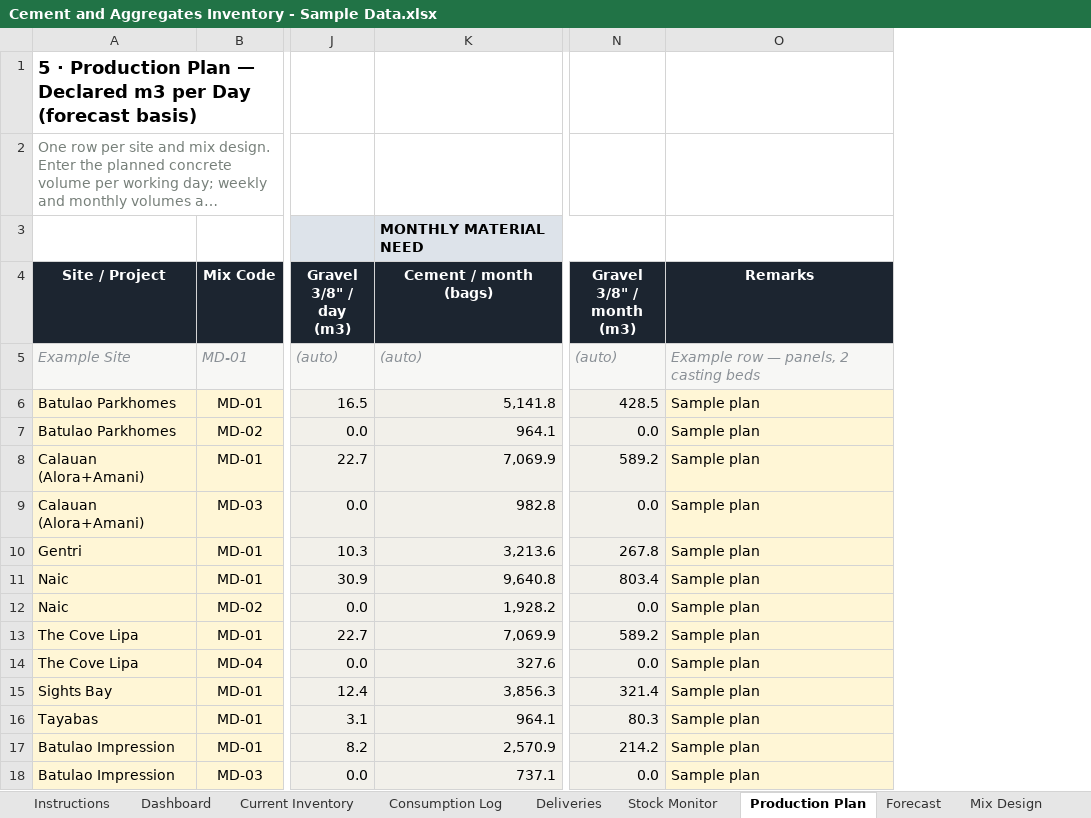
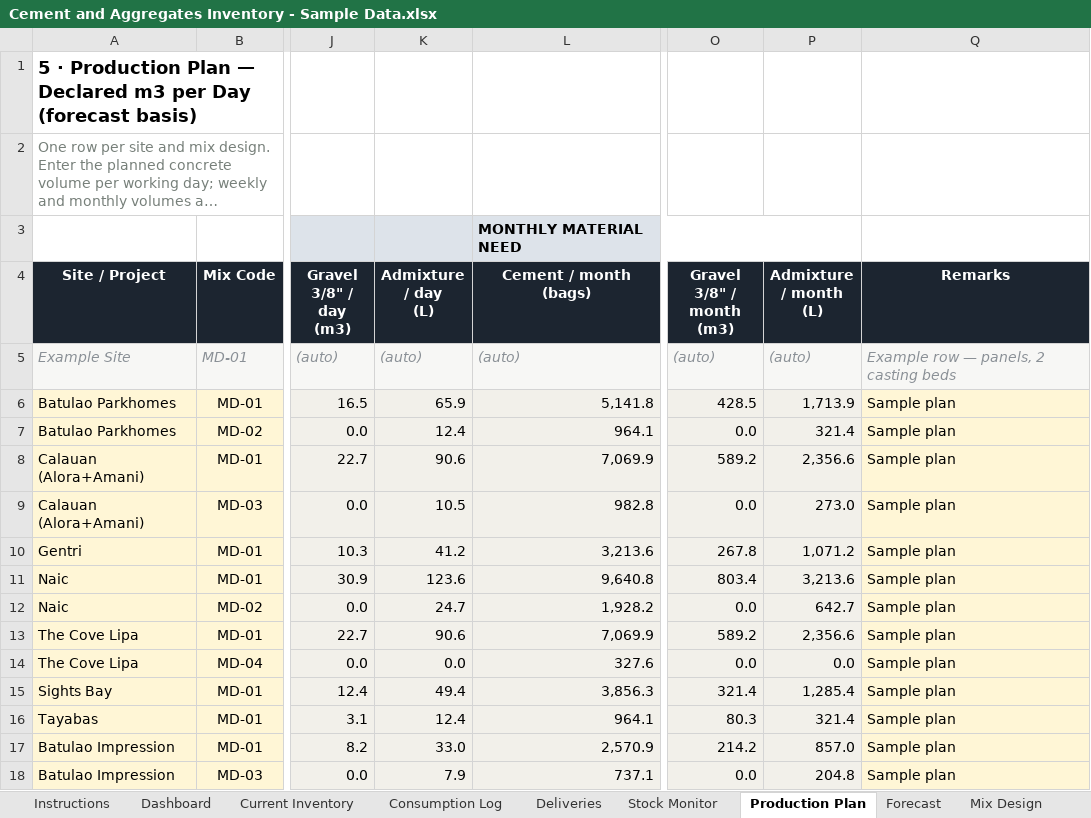
Before and after one commit to lctandoc10-sudo/housing-dashboard-data, an Excel workbook: materials-inventory/Cement and Aggregates Inventory - Sample Data.xlsx, sheet Production Plan, drawn as a sheet; only a part is shown, gaps mark what is left out; long unchanged cells end in …; values as stored, in another font and other column widths than the file's, no borders; conditional formats not drawn; the diff names each change by its address in the sheet, - before the commit and + after, or states it on an @@ line.

```diff
--- a/materials-inventory/Cement and Aggregates Inventory - Sample Data.xlsx (sheet Production Plan)
+++ b/materials-inventory/Cement and Aggregates Inventory - Sample Data.xlsx (sheet Production Plan)
+column K (Admixture / day (L)), rows 5-18: (auto) | 65.9 | 12.4 | 90.6 | 10.5 | 41.2 | 123.6 | 24.7 | 90.6 | 0.0 | 49.4 | 12.4 | 33.0 | 7.9
+column P (Admixture / month (L)), rows 5-18: (auto) | 1,713.9 | 321.4 | 2,356.6 | 273.0 | 1,071.2 | 3,213.6 | 642.7 | 2,356.6 | 0.0 | 1,285.4 | 321.4 | 857.0 | 204.8
```
Also changed, not shown: sheet Deliveries, sheet Consumption Log, sheet Stock Monitor, sheet Dashboard, sheet Forecast, sheet Current Inventory, 3 more sheets, formulas that keep their value, charts or pictures, materials-inventory/Cement and Aggregates Inventory.xlsx, 3 other files.
